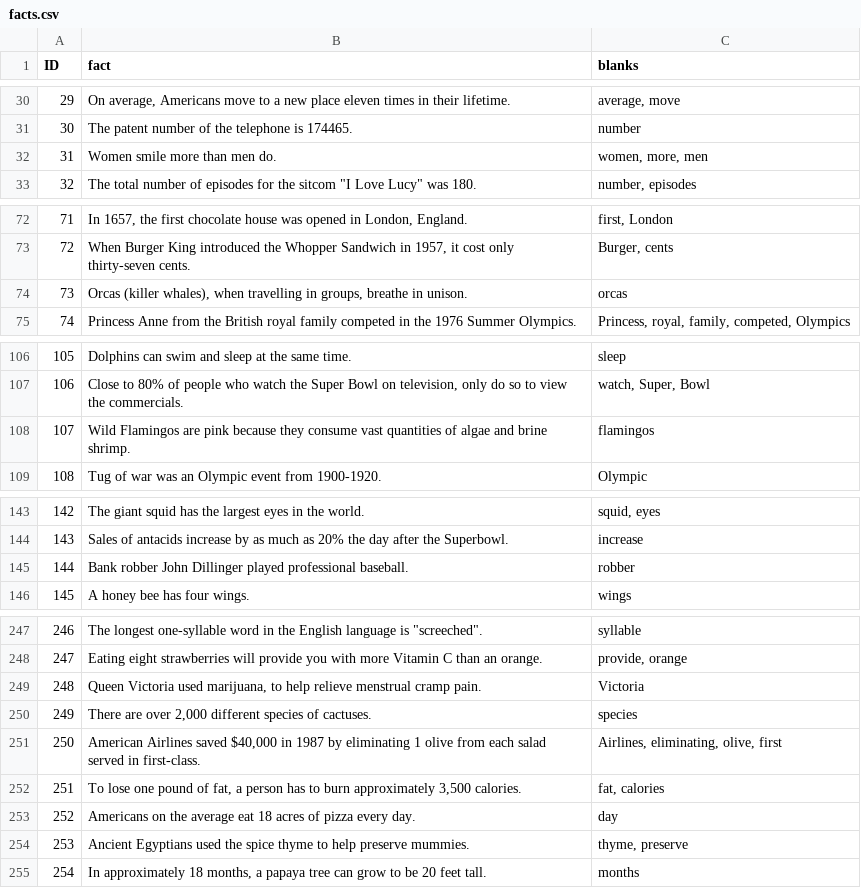
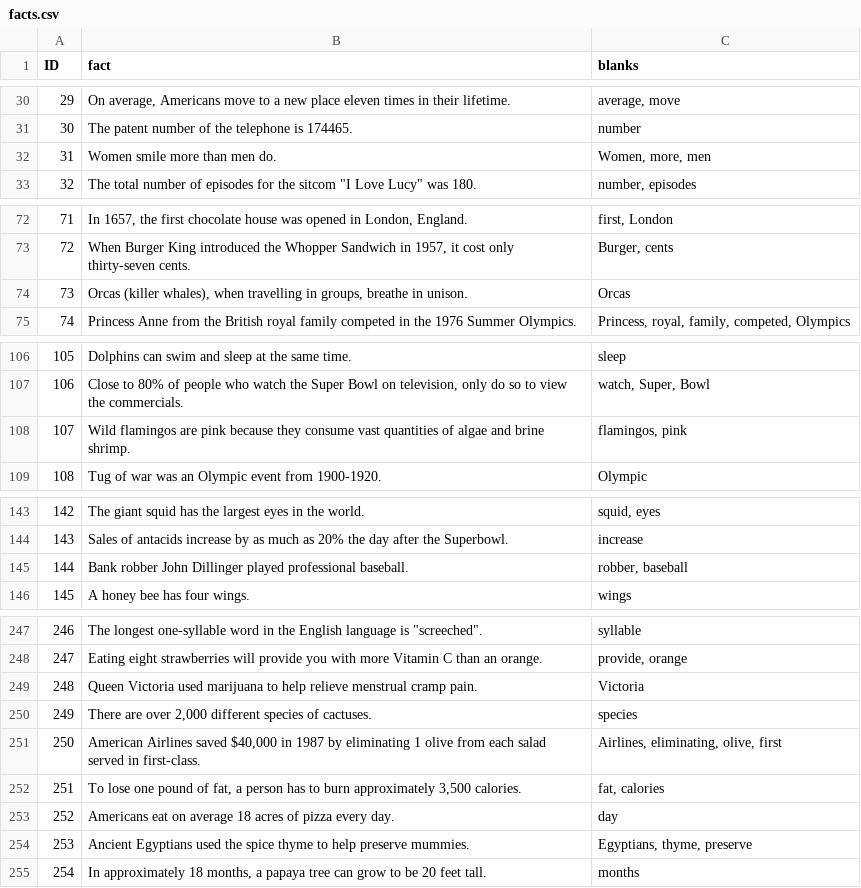
Before and after one commit to shakey0/Games0Project, a CSV file: Games0App/static/quiz_data/facts.csv, drawn as a sheet; only a part is shown, gaps mark what is left out; the diff covers the shown part only.

Commit message:
Amended facts & jokes

```diff
--- a/Games0App/static/quiz_data/facts.csv
+++ b/Games0App/static/quiz_data/facts.csv
@@ -31,3 +31,3 @@ ID;fact;blanks
 30;The patent number of the telephone is 174465.;number
-31;Women smile more than men do.;women, more, men
+31;Women smile more than men do.;Women, more, men
 32;"The total number of episodes for the sitcom ""I Love Lucy"" was 180.";number, episodes
@@ -73,3 +73,3 @@ ID;fact;blanks
 72;When Burger King introduced the Whopper Sandwich in 1957, it cost only thirty-seven cents.;Burger, cents
-73;Orcas (killer whales), when travelling in groups, breathe in unison.;orcas
+73;Orcas (killer whales), when travelling in groups, breathe in unison.;Orcas
 74;Princess Anne from the British royal family competed in the 1976 Summer Olympics.;Princess, royal, family, competed, Olympics
@@ -107,3 +107,3 @@ ID;fact;blanks
 106;Close to 80% of people who watch the Super Bowl on television, only do so to view the commercials.;watch, Super, Bowl
-107;Wild Flamingos are pink because they consume vast quantities of algae and brine shrimp.;flamingos
+107;Wild flamingos are pink because they consume vast quantities of algae and brine shrimp.;flamingos, pink
 108;Tug of war was an Olympic event from 1900-1920.;Olympic
@@ -144,3 +144,3 @@ ID;fact;blanks
 143;Sales of antacids increase by as much as 20% the day after the Superbowl.;increase
-144;Bank robber John Dillinger played professional baseball.;robber
+144;Bank robber John Dillinger played professional baseball.;robber, baseball
 145;A honey bee has four wings.;wings
@@ -248,3 +248,3 @@ ID;fact;blanks
 247;Eating eight strawberries will provide you with more Vitamin C than an orange.;provide, orange
-248;Queen Victoria used marijuana, to help relieve menstrual cramp pain.;Victoria
+248;Queen Victoria used marijuana to help relieve menstrual cramp pain.;Victoria
 249;There are over 2,000 different species of cactuses.;species
@@ -252,4 +252,4 @@ ID;fact;blanks
 251;To lose one pound of fat, a person has to burn approximately 3,500 calories.;fat, calories
-252;Americans on the average eat 18 acres of pizza every day.;day
-253;Ancient Egyptians used the spice thyme to help preserve mummies.;thyme, preserve
+252;Americans eat on average 18 acres of pizza every day.;day
+253;Ancient Egyptians used the spice thyme to help preserve mummies.;Egyptians, thyme, preserve
 254;In approximately 18 months, a papaya tree can grow to be 20 feet tall.;months
```
Also changed, not shown: 3 edited cells elsewhere in this file, Games0App/static/quiz_data/jokes.csv.
